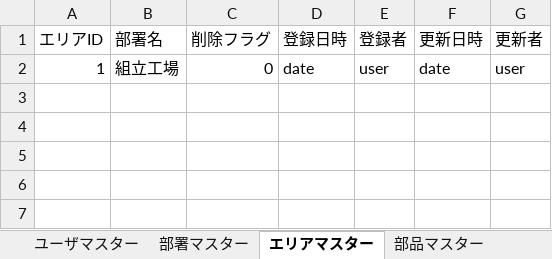
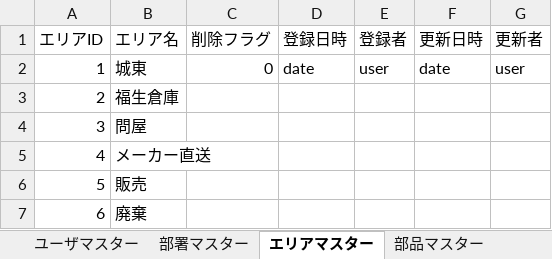
Before and after one commit to roja1988/88_WorkProduct, an Excel workbook: document/制作物_DB_案.xlsx, sheet エリアマスター, drawn as a sheet; values as stored, in another font and other column widths than the file's, no borders; the diff names each change by its address in the sheet, - before the commit and + after, or states it on an @@ line.

```diff
--- a/document/制作物_DB_案.xlsx (sheet エリアマスター)
+++ b/document/制作物_DB_案.xlsx (sheet エリアマスター)
-B1: 部署名
+B1: エリア名
-B2 (エリア名): 組立工場
+B2 (エリア名): 城東
+row 3: 2 | 福生倉庫
+row 4: 3 | 問屋
+row 5: 4 | メーカー直送
+row 6: 5 | 販売
+row 7: 6 | 廃棄
```
Also changed, not shown: sheet 入出庫データ, sheet 部署マスター, other sheet tabs, 10 other files.
